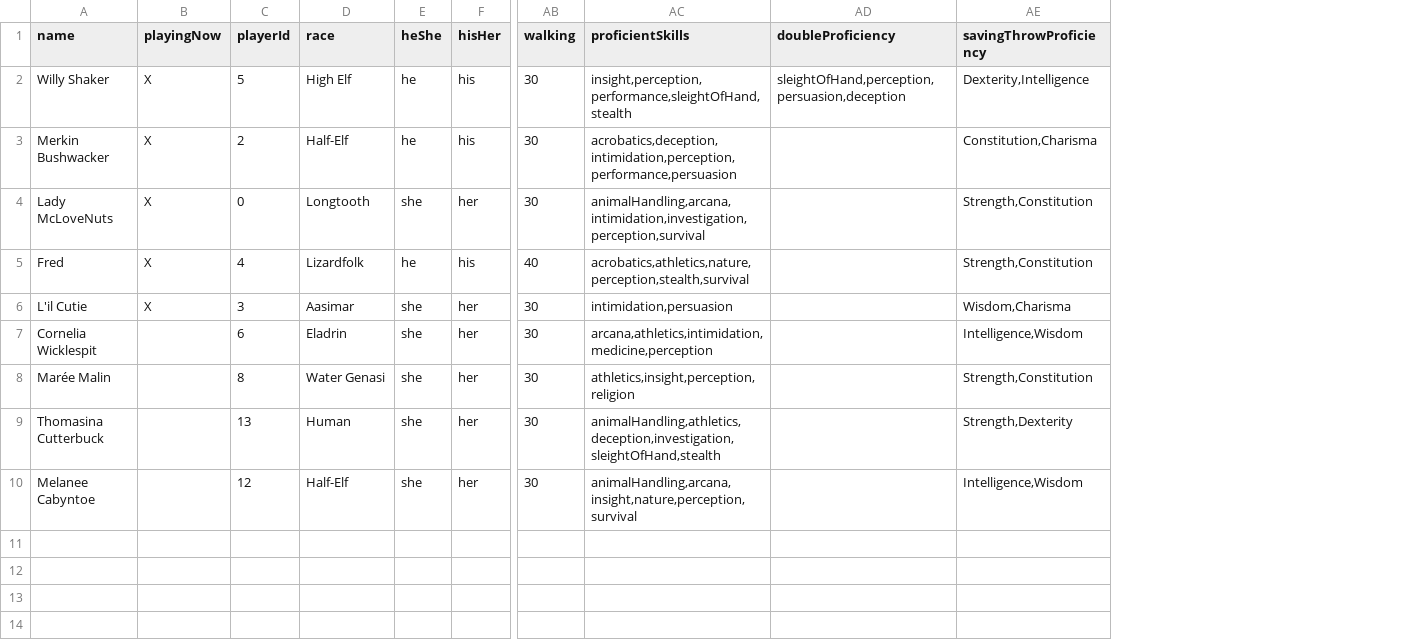
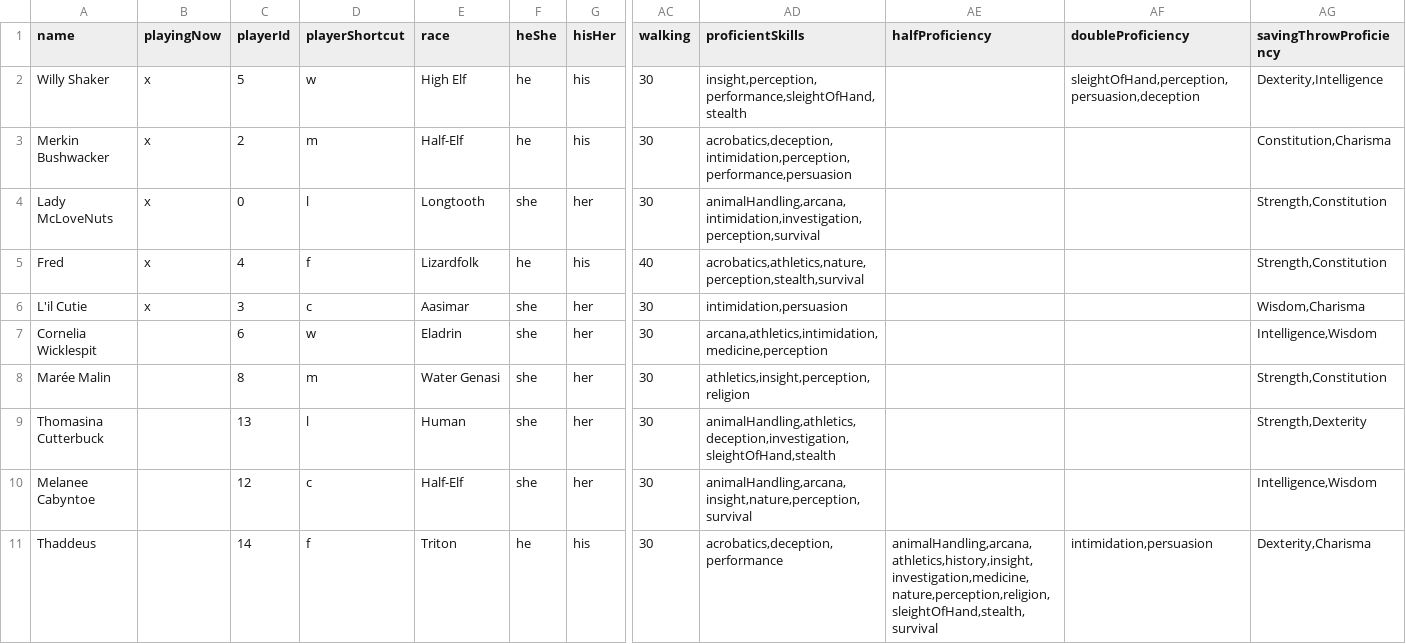
Before and after one commit to MillerMark/MrAnnouncerBot, a CSV file: DndCore/Data/DnD - Players.csv, drawn as a sheet; only a part is shown, gaps mark what is left out; rows hold the shown columns only; the diff names each change by its address in the sheet, - before the commit and + after, or states it on an @@ line.

```diff
--- a/DndCore/Data/DnD - Players.csv
+++ b/DndCore/Data/DnD - Players.csv
+column D (playerShortcut), rows 2-10: w | m | l | f | c | w | m | l | c
+column AE (halfProficiency), empty
-B2:B6 (playingNow): X
+B2:B6 (playingNow): x
+row 11: Thaddeus |  | 14 | f | Triton | he | his | 30 | acrobatics,deception,performance | animalHandling,arcana,athletics,history,insight,investigation,medicine,nature,perception,religion,sleightOfHand,stealth,survival | intimidation,persuasion | Dexterity,Charisma
```
Also changed, not shown: DndCore/Data/DnD - Spells.csv, MrAnnouncerBot/Data/Mr. Announcer Guy - Fanfare.csv, 31 other files.
